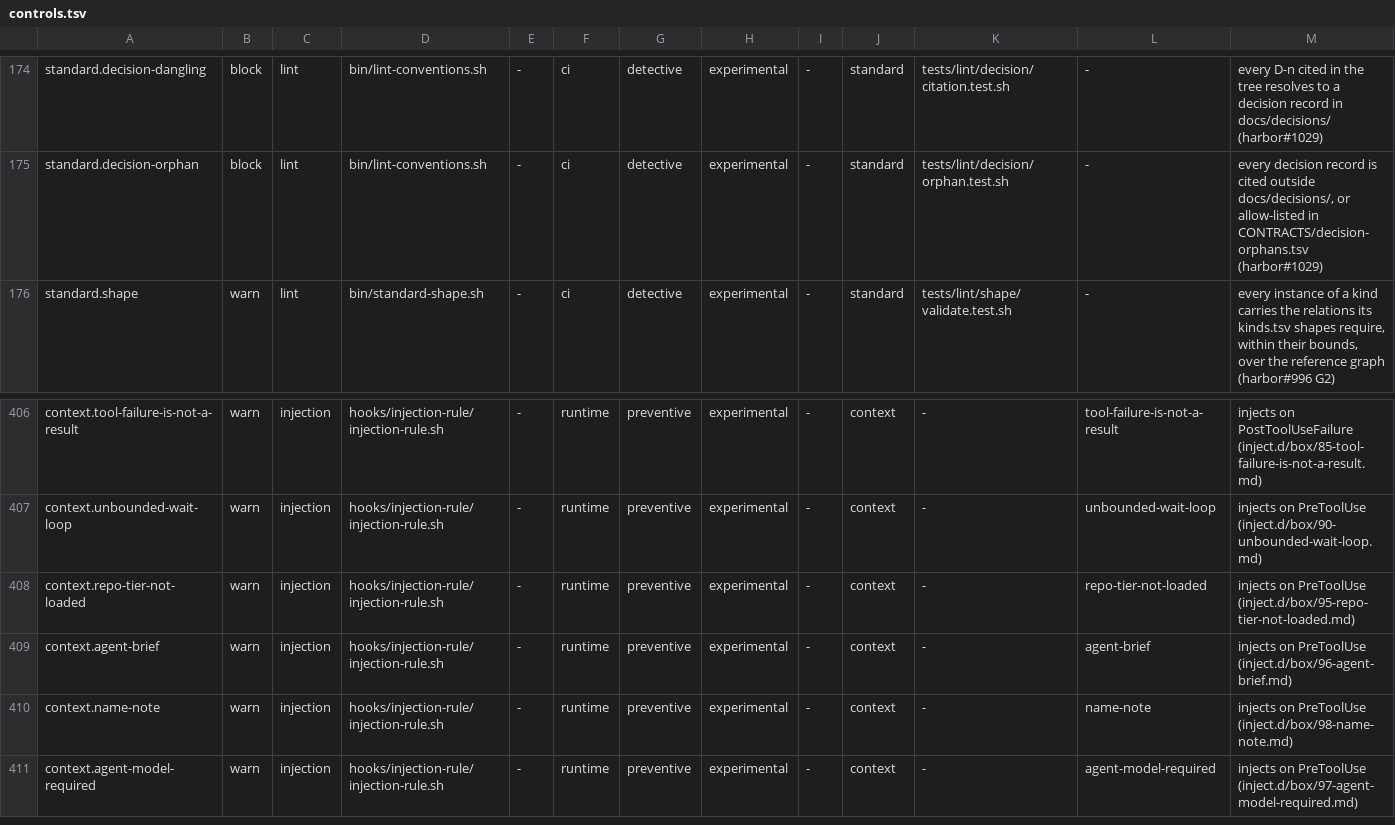
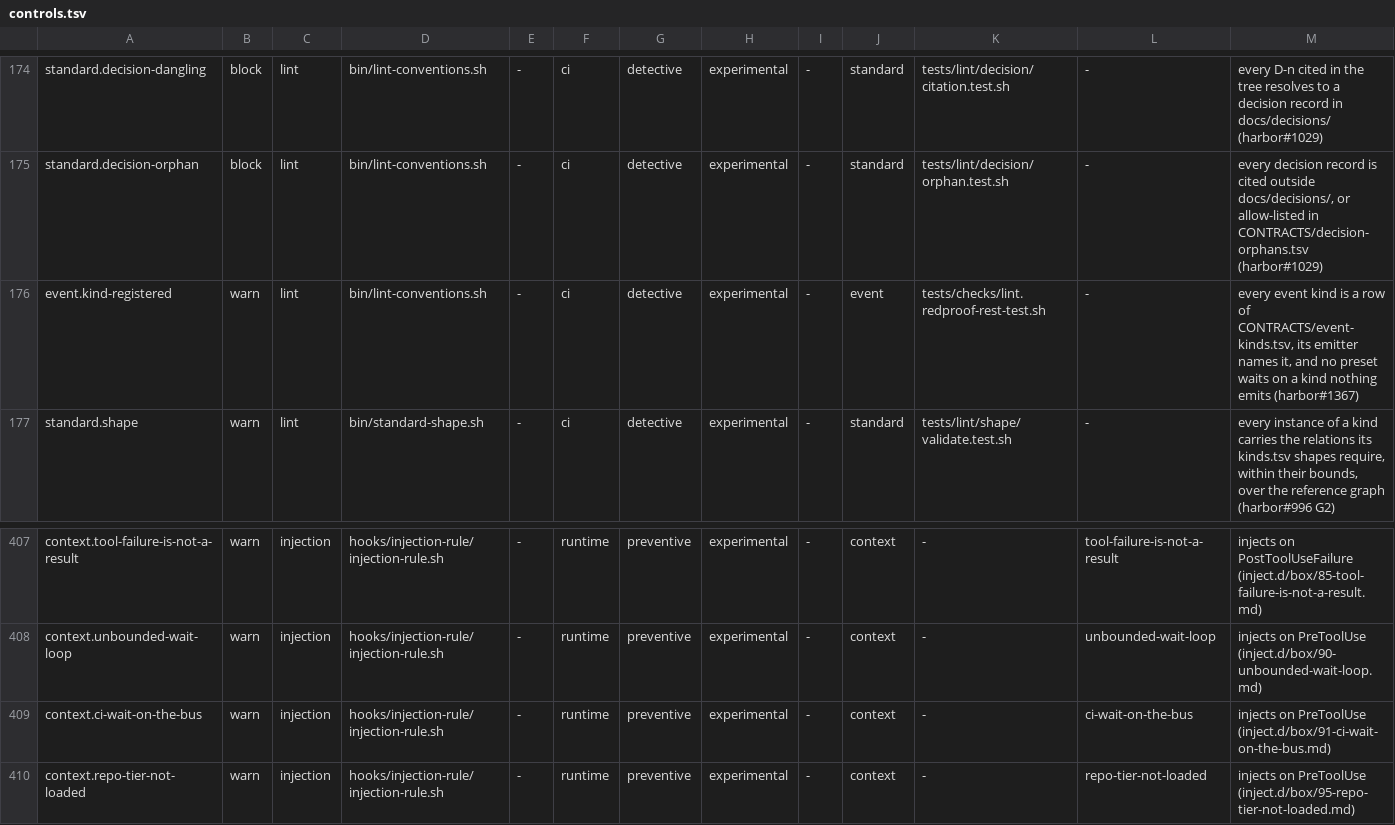
Before and after one commit to VytCepas/harbor-core, a TSV file: standards/naming/controls.tsv, drawn as a sheet; only a part is shown, gaps mark what is left out; the shorter side is filled out with more unchanged rows.

```diff
--- a/standards/naming/controls.tsv
+++ b/standards/naming/controls.tsv
@@ -175,2 +175,3 @@ standard.decision-dangling	block	lint	bin/lint-conventions.sh	-	ci	detective	exp
 standard.decision-orphan	block	lint	bin/lint-conventions.sh	-	ci	detective	experimental	-	standard	tests/lint/decision/orphan.test.sh	-	every decision record is cited outside docs/decisions/, or allow-listed in CONTRACTS/decision-orphans.tsv (harbor#1029)
+event.kind-registered	warn	lint	bin/lint-conventions.sh	-	ci	detective	experimental	-	event	tests/checks/lint.redproof-rest-test.sh	-	every event kind is a row of CONTRACTS/event-kinds.tsv, its emitter names it, and no preset waits on a kind nothing emits (harbor#1367)
 standard.shape	warn	lint	bin/standard-shape.sh	-	ci	detective	experimental	-	standard	tests/lint/shape/validate.test.sh	-	every instance of a kind carries the relations its kinds.tsv shapes require, within their bounds, over the reference graph (harbor#996 G2)
@@ -407,2 +408,3 @@ context.tool-failure-is-not-a-result	warn	injection	hooks/injection-rule/injecti
 context.unbounded-wait-loop	warn	injection	hooks/injection-rule/injection-rule.sh	-	runtime	preventive	experimental	-	context	-	unbounded-wait-loop	injects on PreToolUse (inject.d/box/90-unbounded-wait-loop.md)
+context.ci-wait-on-the-bus	warn	injection	hooks/injection-rule/injection-rule.sh	-	runtime	preventive	experimental	-	context	-	ci-wait-on-the-bus	injects on PreToolUse (inject.d/box/91-ci-wait-on-the-bus.md)
 context.repo-tier-not-loaded	warn	injection	hooks/injection-rule/injection-rule.sh	-	runtime	preventive	experimental	-	context	-	repo-tier-not-loaded	injects on PreToolUse (inject.d/box/95-repo-tier-not-loaded.md)
```
Also changed, not shown: 26 other files.
